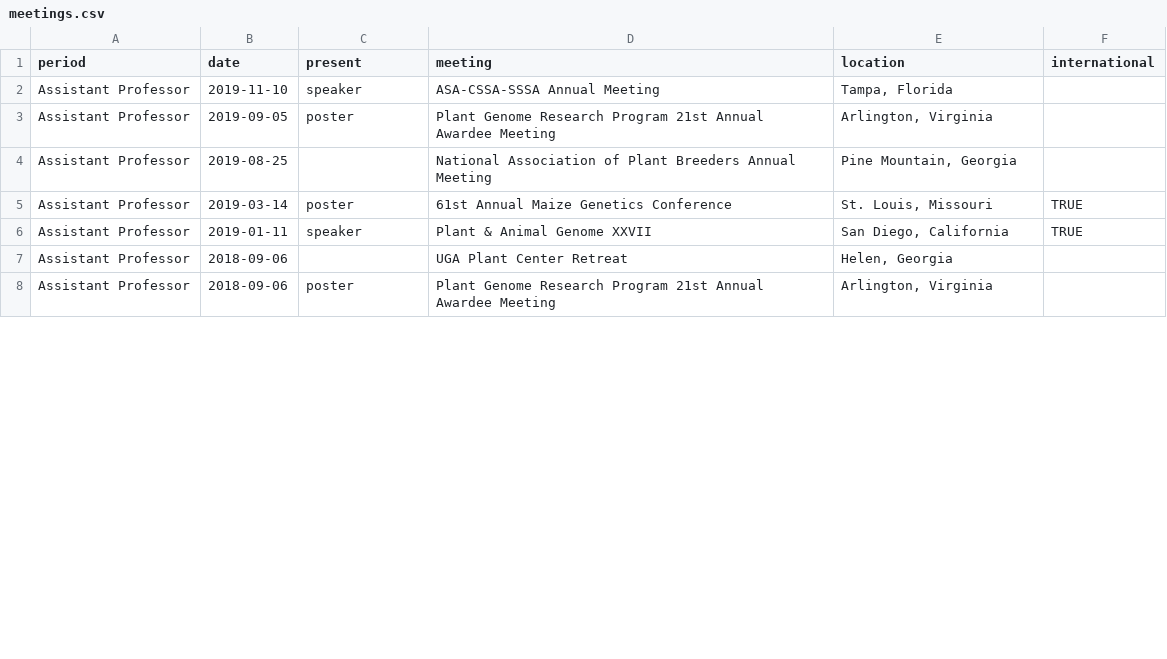
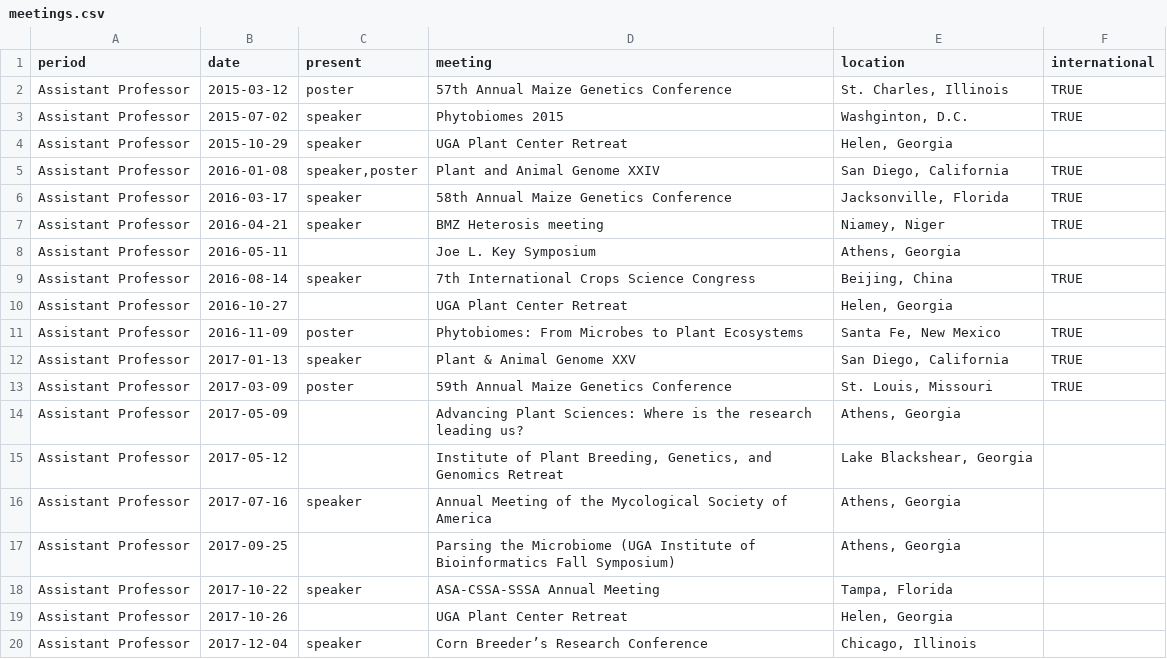
Before and after one commit to jgwall/cv, a CSV file: sources/meetings.csv, drawn as a sheet; only a part is shown; the shorter side is filled out with more unchanged rows; the diff covers the shown part only.

Commit message:
Fri 29 Apr 2022 09:42:58 AM EDT Add meetings attended

```diff
--- a/sources/meetings.csv
+++ b/sources/meetings.csv
@@ -1,6 +1,20 @@
 period,date,present,meeting,location,international
-Assistant Professor,2019-11-10,speaker,ASA-CSSA-SSSA Annual Meeting,"Tampa, Florida",
-Assistant Professor,2019-09-05,poster,Plant Genome Research Program 21st Annual Awardee Meeting,"Arlington, Virginia",
-Assistant Professor,2019-08-25,,National Association of Plant Breeders Annual Meeting,"Pine Mountain, Georgia",
-Assistant Professor,2019-03-14,poster,61st Annual Maize Genetics Conference,"St. Louis, Missouri",TRUE
-Assistant Professor,2019-01-11,speaker,Plant & Animal Genome XXVII,"San Diego, California",TRUE
+Assistant Professor,2015-03-12,poster,57th Annual Maize Genetics Conference,"St. Charles, Illinois",TRUE
+Assistant Professor,2015-07-02,speaker,Phytobiomes 2015,"Washginton, D.C.",TRUE
+Assistant Professor,2015-10-29,speaker,UGA Plant Center Retreat,"Helen, Georgia",
+Assistant Professor,2016-01-08,"speaker,poster",Plant and Animal Genome XXIV,"San Diego, California",TRUE
+Assistant Professor,2016-03-17,speaker,58th Annual Maize Genetics Conference,"Jacksonville, Florida",TRUE
+Assistant Professor,2016-04-21,speaker,BMZ Heterosis meeting,"Niamey, Niger",TRUE
+Assistant Professor,2016-05-11,,Joe L. Key Symposium,"Athens, Georgia",
+Assistant Professor,2016-08-14,speaker,7th International Crops Science Congress,"Beijing, China",TRUE
+Assistant Professor,2016-10-27,,UGA Plant Center Retreat,"Helen, Georgia",
+Assistant Professor,2016-11-09,poster,Phytobiomes: From Microbes to Plant Ecosystems,"Santa Fe, New Mexico",TRUE
+Assistant Professor,2017-01-13,speaker,Plant & Animal Genome XXV,"San Diego, California",TRUE
+Assistant Professor,2017-03-09,poster,59th Annual Maize Genetics Conference,"St. Louis, Missouri",TRUE
+Assistant Professor,2017-05-09,,Advancing Plant Sciences: Where is the research leading us?,"Athens, Georgia",
+Assistant Professor,2017-05-12,,"Institute of Plant Breeding, Genetics, and Genomics Retreat","Lake Blackshear, Georgia",
+Assistant Professor,2017-07-16,speaker,Annual Meeting of the Mycological Society of America,"Athens, Georgia",
+Assistant Professor,2017-09-25,,Parsing the Microbiome (UGA Institute of Bioinformatics Fall Symposium),"Athens, Georgia",
+Assistant Professor,2017-10-22,speaker,ASA-CSSA-SSSA Annual Meeting,"Tampa, Florida",
+Assistant Professor,2017-10-26,,UGA Plant Center Retreat,"Helen, Georgia",
+Assistant Professor,2017-12-04,speaker,Corn Breeder’s Research Conference,"Chicago, Illinois",
```
Also changed, not shown: 5 added rows and 4 moved rows elsewhere in this file, 2 other files.
